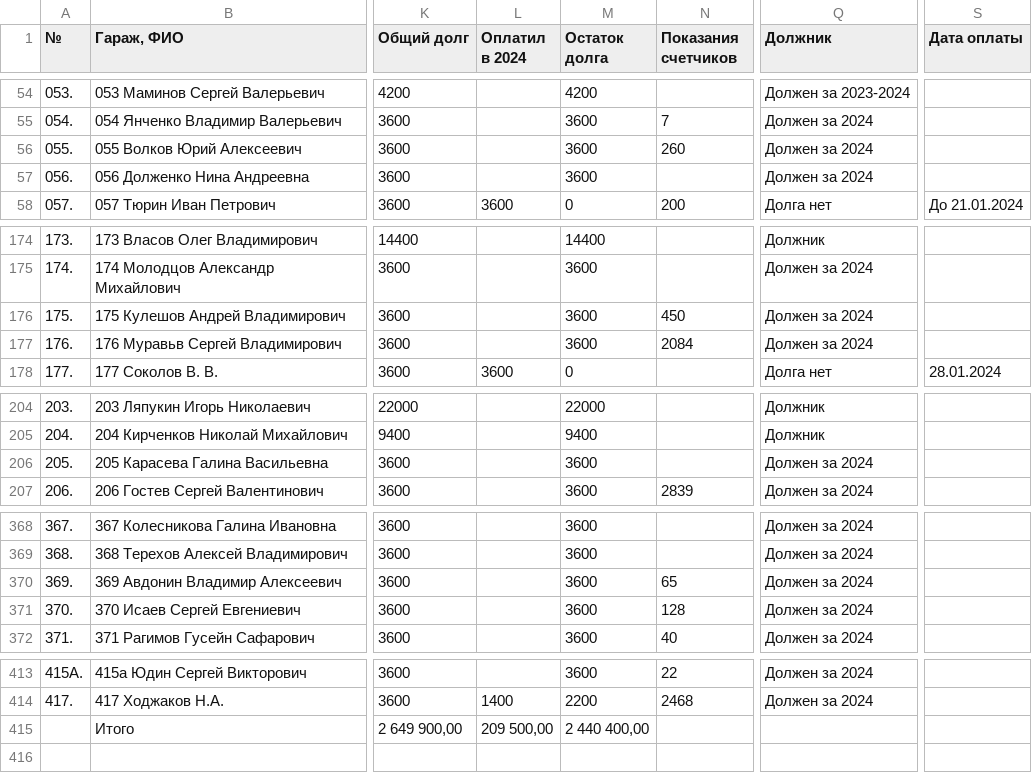
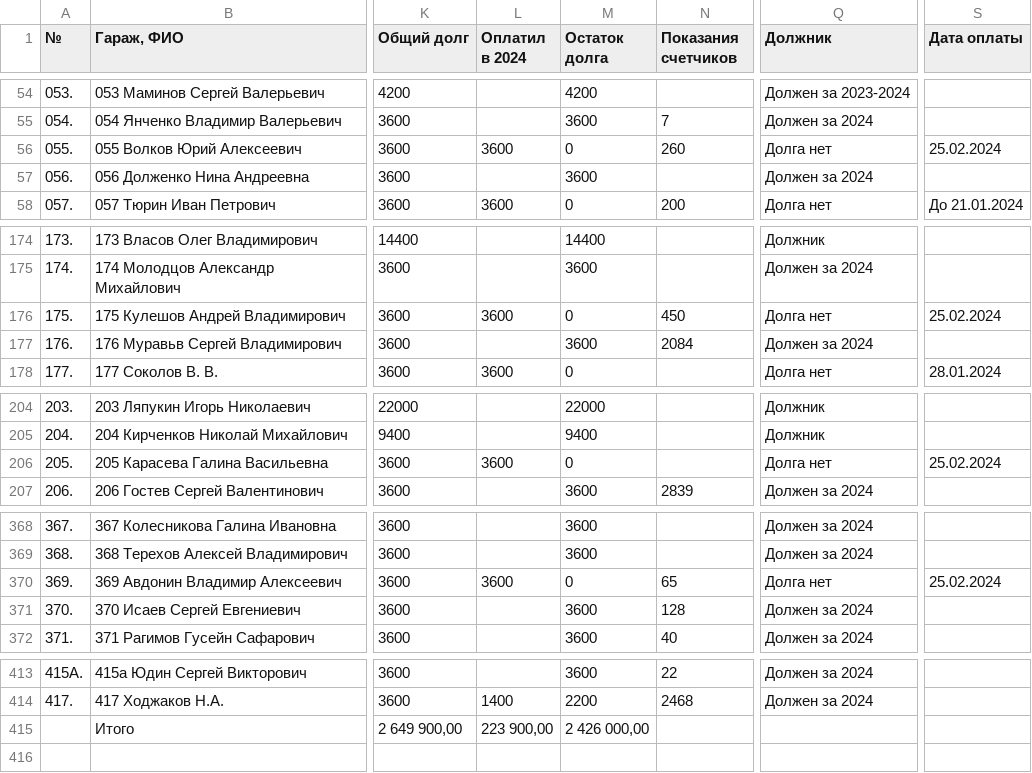
Before and after one commit to slaav1k/fakel, a CSV file: example.csv, drawn as a sheet; only a part is shown, gaps mark what is left out; the diff names each change by its address in the sheet, - before the commit and + after, or states it on an @@ line.

```diff
--- a/example.csv
+++ b/example.csv
-L56 (Оплатил в 2024): (empty)
+L56 (Оплатил в 2024): 3600
-M56 (Остаток долга): 3600
+M56 (Остаток долга): 0
-Q56 (Должник): Должен за 2024
+Q56 (Должник): Долга нет
-S56 (Дата оплаты): (empty)
+S56 (Дата оплаты): 25.02.2024
-L176 (Оплатил в 2024): (empty)
+L176 (Оплатил в 2024): 3600
-M176 (Остаток долга): 3600
+M176 (Остаток долга): 0
-Q176 (Должник): Должен за 2024
+Q176 (Должник): Долга нет
-S176 (Дата оплаты): (empty)
+S176 (Дата оплаты): 25.02.2024
-L206 (Оплатил в 2024): (empty)
+L206 (Оплатил в 2024): 3600
-M206 (Остаток долга): 3600
+M206 (Остаток долга): 0
-Q206 (Должник): Должен за 2024
+Q206 (Должник): Долга нет
-S206 (Дата оплаты): (empty)
+S206 (Дата оплаты): 25.02.2024
-L370 (Оплатил в 2024): (empty)
+L370 (Оплатил в 2024): 3600
-M370 (Остаток долга): 3600
+M370 (Остаток долга): 0
-Q370 (Должник): Должен за 2024
+Q370 (Должник): Долга нет
-S370 (Дата оплаты): (empty)
+S370 (Дата оплаты): 25.02.2024
-L415 (Оплатил в 2024): 209 500,00
+L415 (Оплатил в 2024): 223 900,00
-M415 (Остаток долга): 2 440 400,00
+M415 (Остаток долга): 2 426 000,00
```
Also changed, not shown: 2 other files.
